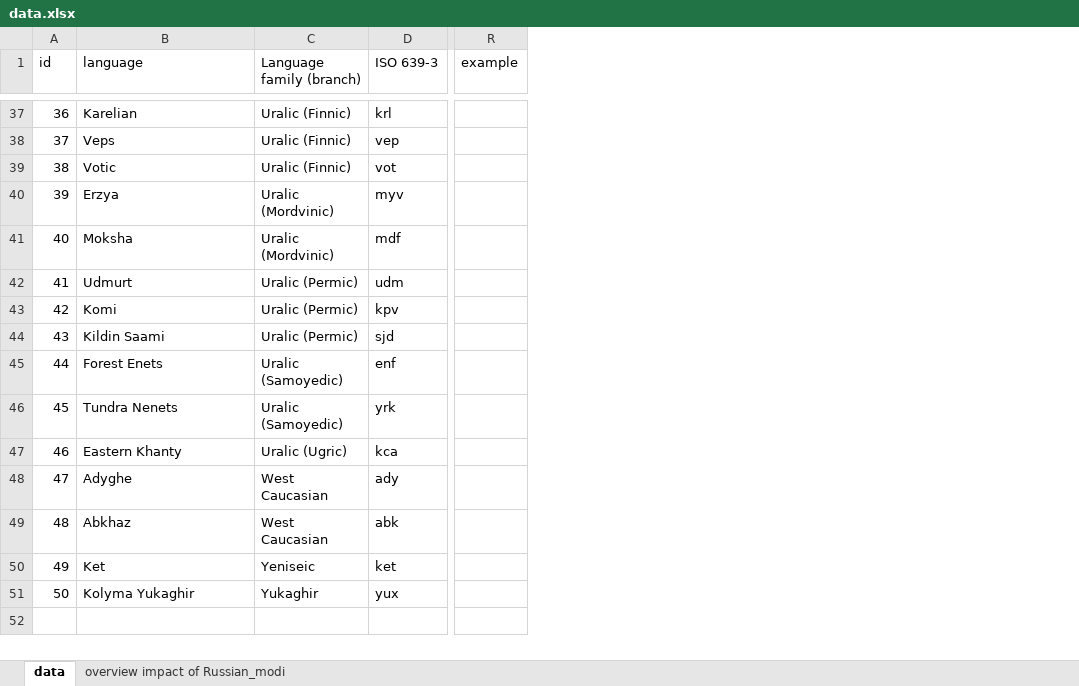
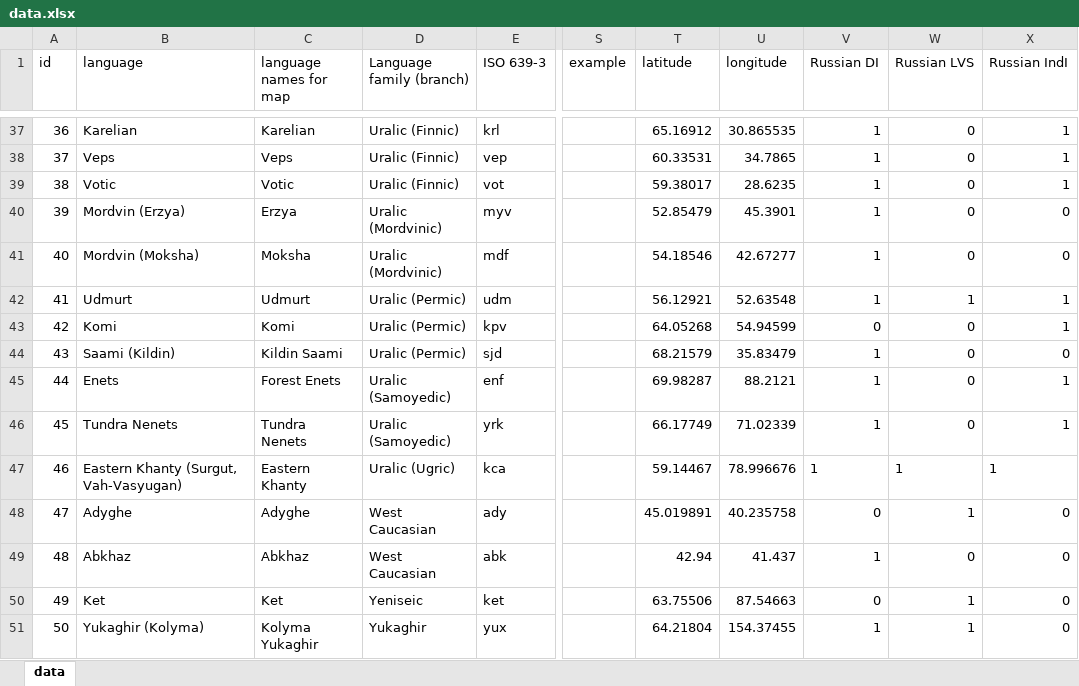
Before and after one commit to DianaForker/russian_loan_verbs, an Excel workbook: data.xlsx, sheet data, drawn as a sheet; only a part is shown, gaps mark what is left out; values as stored, in another font and other column widths than the file's, no borders; the diff covers the shown part only; the diff names each change by its address in the sheet, - before the commit and + after, or states it on an @@ line.

```diff
--- a/data.xlsx (sheet data)
+++ b/data.xlsx (sheet data)
-sheet tab: overview impact of Russian_modi
+column C (language names for map), rows 37-51: Karelian | Veps | Votic | Erzya | Moksha | Udmurt | Komi | Kildin Saami | Forest Enets | Tundra Nenets | Eastern Khanty | Adyghe | Abkhaz | Ket | Kolyma Yukaghir
+column T (latitude), rows 37-51: 65.16912 | 60.33531 | 59.38017 | 52.85479 | 54.18546 | 56.12921 | 64.05268 | 68.21579 | 69.98287 | 66.17749 | 59.14467 | 45.019891 | 42.94 | 63.75506 | 64.21804
+column U (longitude), rows 37-51: 30.865535 | 34.7865 | 28.6235 | 45.3901 | 42.67277 | 52.63548 | 54.94599 | 35.83479 | 88.2121 | 71.02339 | 78.996676 | 40.235758 | 41.437 | 87.54663 | 154.37455
+column V (Russian DI), rows 37-51: 1 | 1 | 1 | 1 | 1 | 1 | 0 | 1 | 1 | 1 | 1 | 0 | 1 | 0 | 1
+column W (Russian LVS), rows 37-51: 0 | 0 | 0 | 0 | 0 | 1 | 0 | 0 | 0 | 0 | 1 | 1 | 0 | 1 | 1
+column X (Russian IndI), rows 37-51: 1 | 1 | 1 | 0 | 0 | 1 | 1 | 0 | 1 | 1 | 1 | 0 | 0 | 0 | 0
-B40 (language): Erzya
+B40 (language): Mordvin (Erzya)
-B41 (language): Moksha
+B41 (language): Mordvin (Moksha)
-B44 (language): Kildin Saami
+B44 (language): Saami (Kildin)
-B45 (language): Forest Enets
+B45 (language): Enets
-B47 (language): Eastern Khanty
+B47 (language): Eastern Khanty (Surgut, Vah-Vasyugan)
-B51 (language): Kolyma Yukaghir
+B51 (language): Yukaghir (Kolyma)
```
Also changed, not shown: 11 edited cells elsewhere in this sheet, 2 other files.
